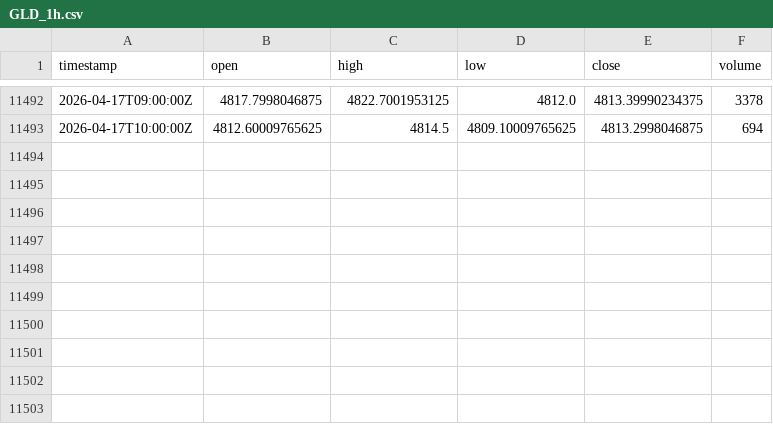
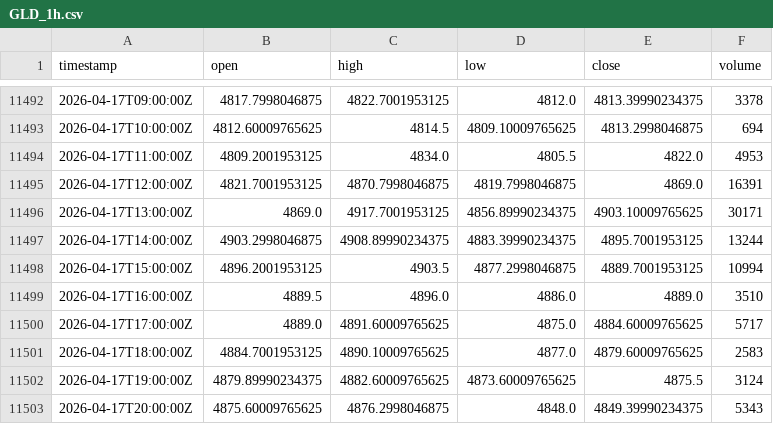
Before and after one commit to takgunalah-tech/ML-Claude-crypto, a CSV file: data/base/macro/GLD_1h.csv, drawn as a sheet; only a part is shown, gaps mark what is left out; the diff names each change by its address in the sheet, - before the commit and + after, or states it on an @@ line.

```diff
--- a/data/base/macro/GLD_1h.csv
+++ b/data/base/macro/GLD_1h.csv
+row 11494: 2026-04-17T11:00:00Z | 4809.2001953125 | 4834.0 | 4805.5 | 4822.0 | 4953
+row 11495: 2026-04-17T12:00:00Z | 4821.7001953125 | 4870.7998046875 | 4819.7998046875 | 4869.0 | 16391
+row 11496: 2026-04-17T13:00:00Z | 4869.0 | 4917.7001953125 | 4856.89990234375 | 4903.10009765625 | 30171
+row 11497: 2026-04-17T14:00:00Z | 4903.2998046875 | 4908.89990234375 | 4883.39990234375 | 4895.7001953125 | 13244
+row 11498: 2026-04-17T15:00:00Z | 4896.2001953125 | 4903.5 | 4877.2998046875 | 4889.7001953125 | 10994
+row 11499: 2026-04-17T16:00:00Z | 4889.5 | 4896.0 | 4886.0 | 4889.0 | 3510
+row 11500: 2026-04-17T17:00:00Z | 4889.0 | 4891.60009765625 | 4875.0 | 4884.60009765625 | 5717
+row 11501: 2026-04-17T18:00:00Z | 4884.7001953125 | 4890.10009765625 | 4877.0 | 4879.60009765625 | 2583
+row 11502: 2026-04-17T19:00:00Z | 4879.89990234375 | 4882.60009765625 | 4873.60009765625 | 4875.5 | 3124
+row 11503: 2026-04-17T20:00:00Z | 4875.60009765625 | 4876.2998046875 | 4848.0 | 4849.39990234375 | 5343
```
Also changed, not shown: data/working/macro/QQQ_1h_snapshot.csv, data/working/macro/SPX_1h_snapshot.csv, 45 other files.
